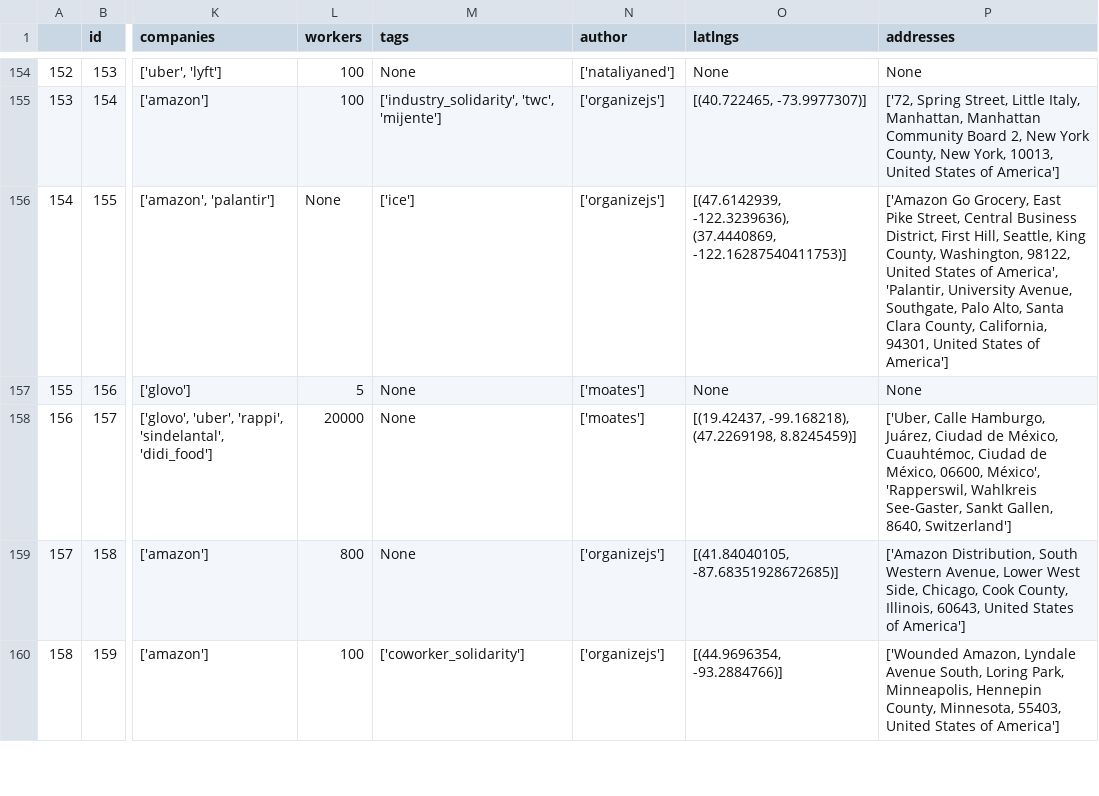
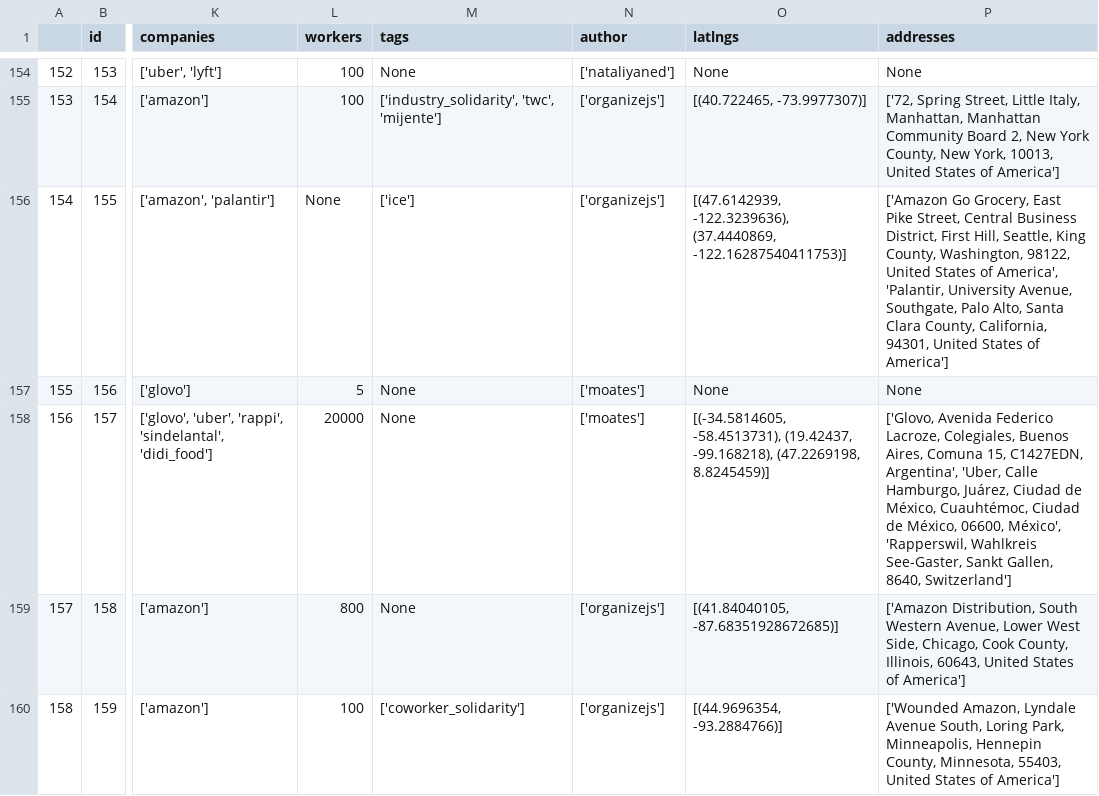
Before and after one commit to collective-action/tech, a CSV file: actions.csv, drawn as a sheet; only a part is shown, gaps mark what is left out; the diff covers the shown part only; the diff names each change by its address in the sheet, - before the commit and + after, or states it on an @@ line.

```diff
--- a/actions.csv
+++ b/actions.csv
-O158 (latlngs): [(19.42437, -99.168218), (47.2269198,…
+O158 (latlngs): [(-34.5814605, -58.4513731), (19.42437, -99.168218), (47.2269198,…
-P158 (addresses): ['Uber, Calle Hamburgo,…
+P158 (addresses): ['Glovo, Avenida Federico Lacroze, Colegiales, Buenos Aires, Comuna 15, C1427EDN, Argentina', 'Uber, Calle Hamburgo,…
```
Also changed, not shown: 9 edited cells elsewhere in this file, 8 other files.
